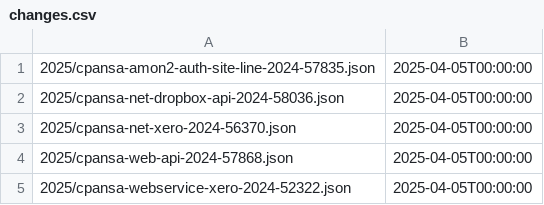
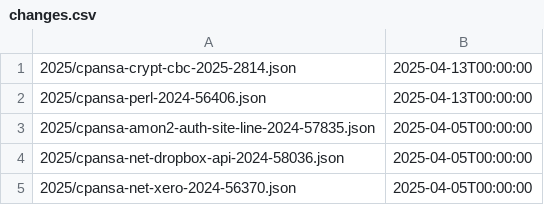
Before and after one commit to giterlizzi/perl-CPANSA-CSAF, a CSV file: csaf/white/changes.csv, drawn as a sheet; only a part is shown; the shorter side is filled out with more unchanged rows; the diff names each change by its address in the sheet, - before the commit and + after, or states it on an @@ line.

Commit message:
Sync with CPANSA::DB 20250504.001

```diff
--- a/csaf/white/changes.csv
+++ b/csaf/white/changes.csv
+row 1: 2025/cpansa-crypt-cbc-2025-2814.json | 2025-04-13T00:00:00
+row 2: 2025/cpansa-perl-2024-56406.json | 2025-04-13T00:00:00
```
Also changed, not shown: 15 other files.
